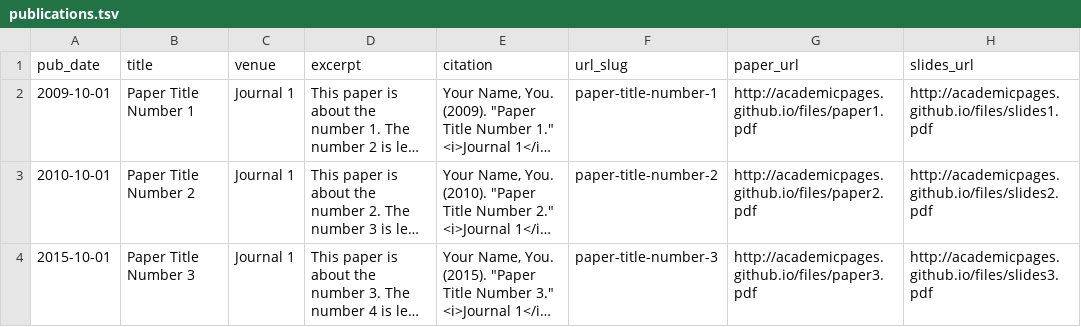
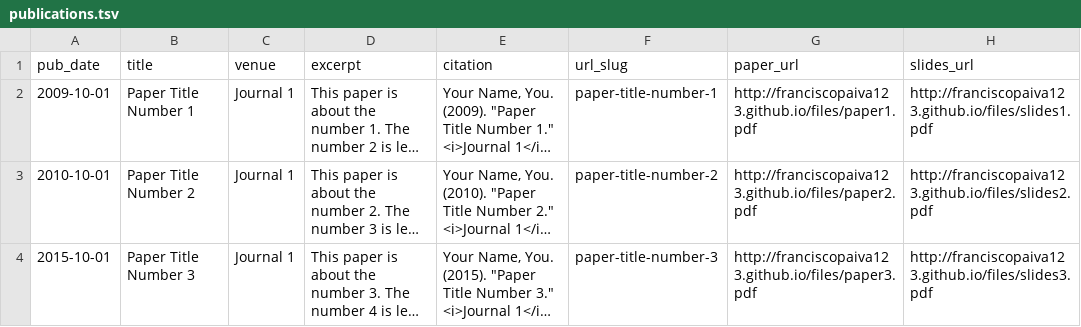
Before and after one commit to franciscopaiva123/franciscopaiva123.github.io, a TSV file: markdown_generator/publications.tsv, drawn as a sheet; long unchanged cells end in …; the diff names each change by its address in the sheet, - before the commit and + after, or states it on an @@ line.

```diff
--- a/markdown_generator/publications.tsv
+++ b/markdown_generator/publications.tsv
-G2 (paper_url): http://academicpages.github.io/files/paper1.pdf
+G2 (paper_url): http://franciscopaiva123.github.io/files/paper1.pdf
-H2 (slides_url): http://academicpages.github.io/files/slides1.pdf
+H2 (slides_url): http://franciscopaiva123.github.io/files/slides1.pdf
-G3 (paper_url): http://academicpages.github.io/files/paper2.pdf
+G3 (paper_url): http://franciscopaiva123.github.io/files/paper2.pdf
-H3 (slides_url): http://academicpages.github.io/files/slides2.pdf
+H3 (slides_url): http://franciscopaiva123.github.io/files/slides2.pdf
-G4 (paper_url): http://academicpages.github.io/files/paper3.pdf
+G4 (paper_url): http://franciscopaiva123.github.io/files/paper3.pdf
-H4 (slides_url): http://academicpages.github.io/files/slides3.pdf
+H4 (slides_url): http://franciscopaiva123.github.io/files/slides3.pdf
```
Also changed, not shown: 18 other files.
